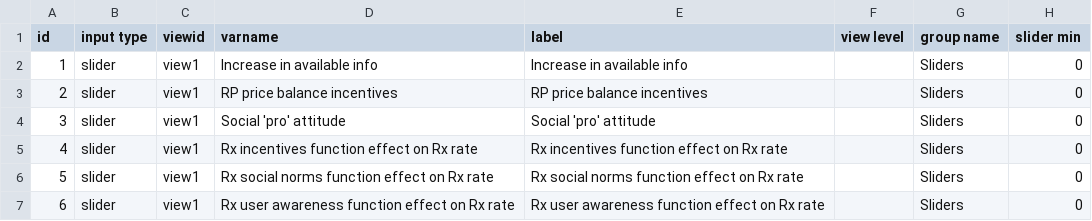
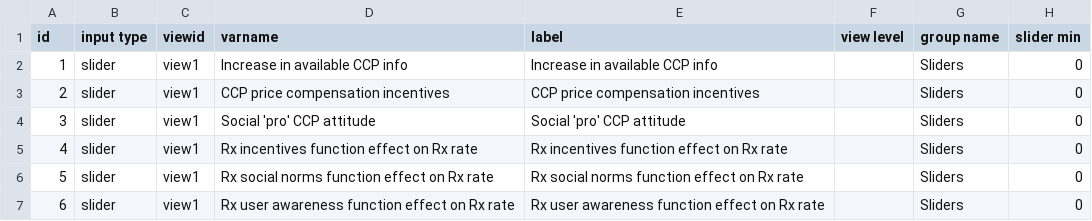
Before and after one commit to Rqcker/sdsimulator, a CSV file: config/inputs.csv, drawn as a sheet; only a part is shown; the diff names each change by its address in the sheet, - before the commit and + after, or states it on an @@ line.

Commit message:
V0.1 after Rossen parameter name modification

```diff
--- a/config/inputs.csv
+++ b/config/inputs.csv
-D2 (varname): Increase in available info
+D2 (varname): Increase in available CCP info
-E2 (label): Increase in available info
+E2 (label): Increase in available CCP info
-D3 (varname): RP price balance incentives
+D3 (varname): CCP price compensation incentives
-E3 (label): RP price balance incentives
+E3 (label): CCP price compensation incentives
-D4 (varname): Social 'pro' attitude
+D4 (varname): Social 'pro' CCP attitude
-E4 (label): Social 'pro' attitude
+E4 (label): Social 'pro' CCP attitude
```
Also changed, not shown: config/graphs.csv, 9 other files.
